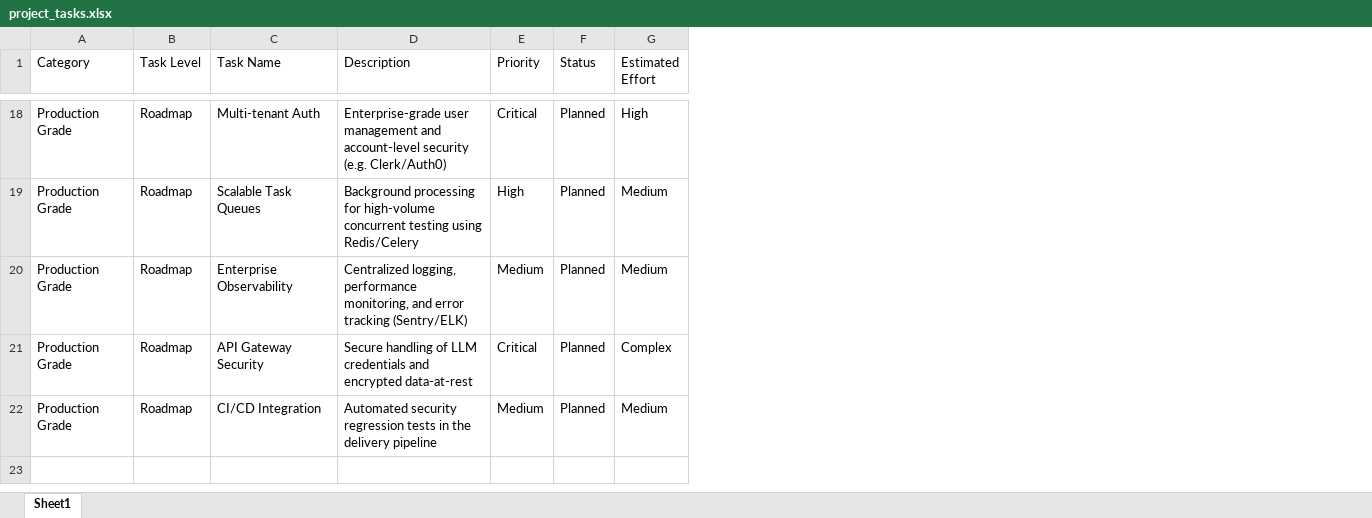
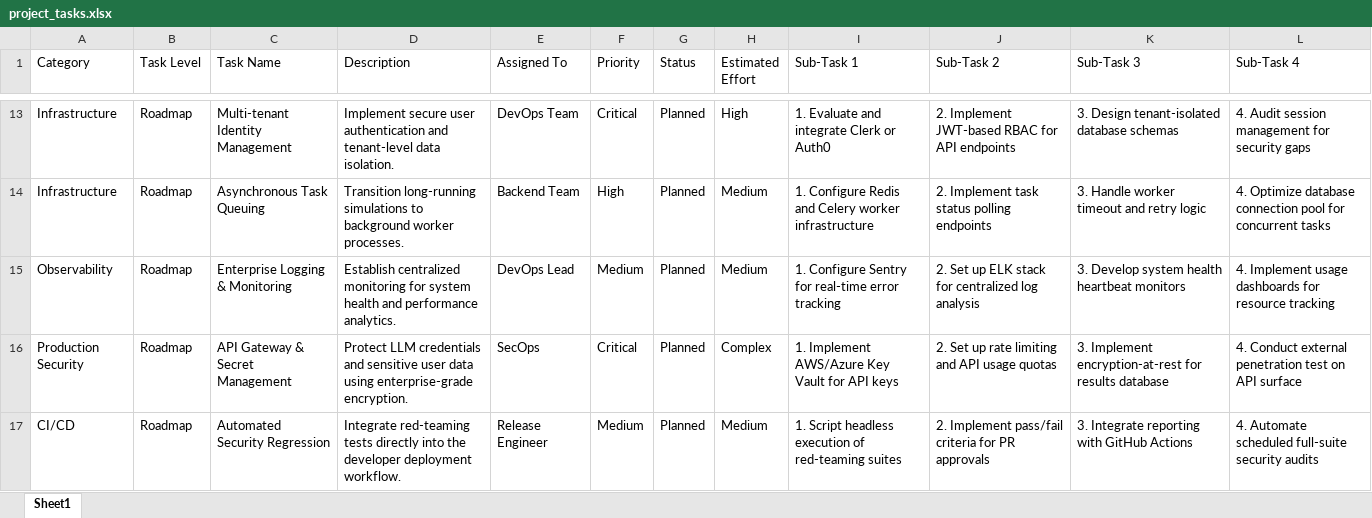
Before and after one commit to bhatiavineeta90/repo_22_12, an Excel workbook: project_tasks.xlsx, sheet Sheet1, drawn as a sheet; only a part is shown, gaps mark what is left out; values as stored, in another font and other column widths than the file's, no borders; addresses are those after the commit; the diff covers the shown part only; the diff names each change by its address in the sheet, - before the commit and + after, or states it on an @@ line.

Commit message:
docs: upgrade project tasks excel to professional format with sub-tasks

```diff
--- a/project_tasks.xlsx (sheet Sheet1)
+++ b/project_tasks.xlsx (sheet Sheet1)
+column E (Assigned To), rows 13-17: DevOps Team | Backend Team | DevOps Lead | SecOps | Release Engineer
+column I (Sub-Task 1), rows 13-17: 1. Evaluate and integrate Clerk or Auth0 | 1. Configure Redis and Celery worker infrastructure | 1. Configure Sentry for real-time error tracking | 1. Implement AWS/Azure Key Vault for API keys | 1. Script headless execution of red-teaming suites
+column J (Sub-Task 2), rows 13-17: 2. Implement JWT-based RBAC for API endpoints | 2. Implement task status polling endpoints | 2. Set up ELK stack for centralized log analysis | 2. Set up rate limiting and API usage quotas | 2. Implement pass/fail criteria for PR approvals
+column K (Sub-Task 3), rows 13-17: 3. Design tenant-isolated database schemas | 3. Handle worker timeout and retry logic | 3. Develop system health heartbeat monitors | 3. Implement encryption-at-rest for results database | 3. Integrate reporting with GitHub Actions
+column L (Sub-Task 4), rows 13-17: 4. Audit session management for security gaps | 4. Optimize database connection pool for concurrent tasks | 4. Implement usage dashboards for resource tracking | 4. Conduct external penetration test on API surface | 4. Automate scheduled full-suite security audits
-A13:A14 (Category): Production Grade
+A13:A14 (Category): Infrastructure
-C13 (Task Name): Multi-tenant Auth
+C13 (Task Name): Multi-tenant Identity Management
-D13 (Description): Enterprise-grade user management and account-level security (e.g. Clerk/Auth0)
+D13 (Description): Implement secure user authentication and tenant-level data isolation.
-C14 (Task Name): Scalable Task Queues
+C14 (Task Name): Asynchronous Task Queuing
-D14 (Description): Background processing for high-volume concurrent testing using Redis/Celery
+D14 (Description): Transition long-running simulations to background worker processes.
-A15 (Category): Production Grade
+A15 (Category): Observability
-C15 (Task Name): Enterprise Observability
+C15 (Task Name): Enterprise Logging & Monitoring
-D15 (Description): Centralized logging, performance monitoring, and error tracking (Sentry/ELK)
+D15 (Description): Establish centralized monitoring for system health and performance analytics.
-A16 (Category): Production Grade
+A16 (Category): Production Security
-C16 (Task Name): API Gateway Security
+C16 (Task Name): API Gateway & Secret Management
-D16 (Description): Secure handling of LLM credentials and encrypted data-at-rest
+D16 (Description): Protect LLM credentials and sensitive user data using enterprise-grade encryption.
-A17 (Category): Production Grade
+A17 (Category): CI/CD
-C17 (Task Name): CI/CD Integration
+C17 (Task Name): Automated Security Regression
-D17 (Description): Automated security regression tests in the delivery pipeline
+D17 (Description): Integrate red-teaming tests directly into the developer deployment workflow.
```
Also changed, not shown: 5 removed rows and 32 edited cells elsewhere in this sheet, 1 other file.
